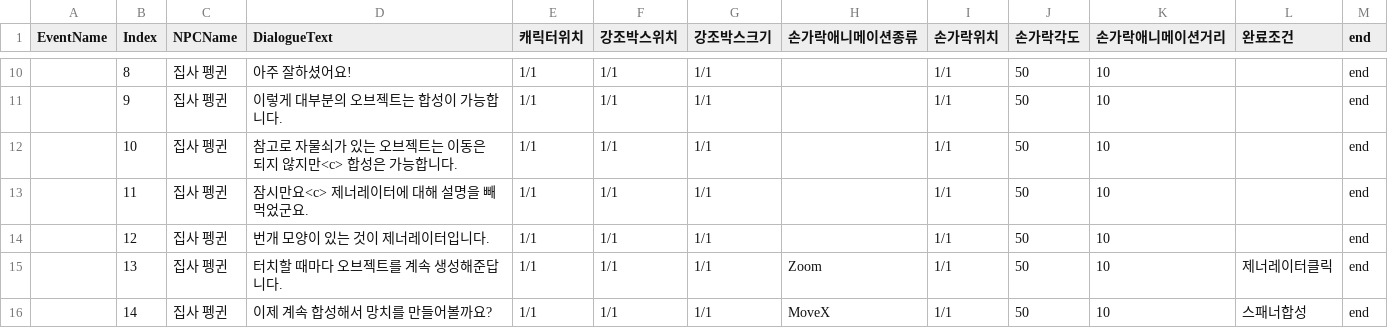
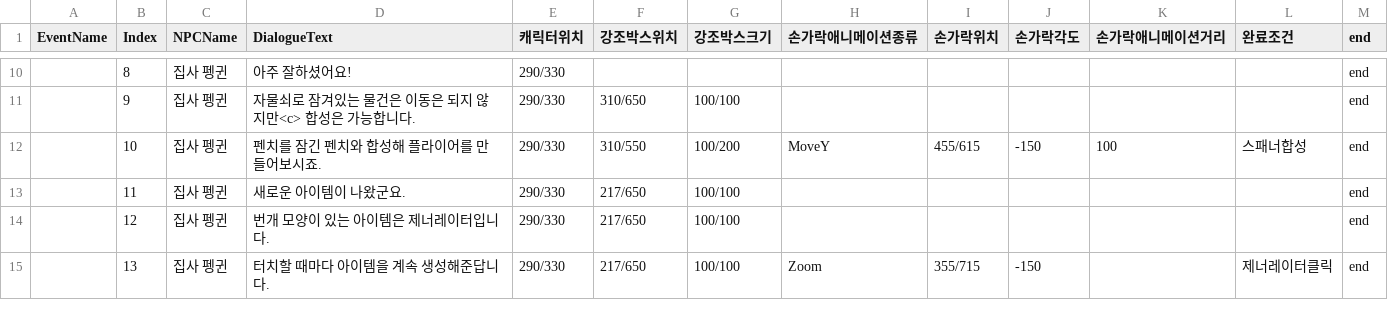
Before and after one commit to KIM-Wanil/Project_JSS, a CSV file: Project_JSS/Assets/Project/ScriptableObjects/CSVFiles/대화 - 튜토리얼.csv, drawn as a sheet; only a part is shown, gaps mark what is left out; the diff covers the shown part only; the diff names each change by its address in the sheet, - before the commit and + after, or states it on an @@ line.

```diff
--- a/Project_JSS/Assets/Project/ScriptableObjects/CSVFiles/대화 - 튜토리얼.csv
+++ b/Project_JSS/Assets/Project/ScriptableObjects/CSVFiles/대화 - 튜토리얼.csv
-E10:E15 (캐릭터위치): 1/1
+E10:E15 (캐릭터위치): 290/330
-F10 (강조박스위치): 1/1
+F10 (강조박스위치): (empty)
-G10 (강조박스크기): 1/1
+G10 (강조박스크기): (empty)
-I10:I11 (손가락위치): 1/1
+I10:I11 (손가락위치): (empty)
-J10:J11 (손가락각도): 50
+J10:J11 (손가락각도): (empty)
-K10:K11 (손가락애니메이션거리): 10
+K10:K11 (손가락애니메이션거리): (empty)
-D11 (DialogueText): 이렇게 대부분의 오브젝트는 합성이 가능합니다.
+D11 (DialogueText): 자물쇠로 잠겨있는 물건은 이동은 되지 않지만<c> 합성은 가능합니다.
-F11 (강조박스위치): 1/1
+F11 (강조박스위치): 310/650
-G11 (강조박스크기): 1/1
+G11 (강조박스크기): 100/100
-D12 (DialogueText): 참고로 자물쇠가 있는 오브젝트는 이동은 되지 않지만<c> 합성은 가능합니다.
+D12 (DialogueText): 펜치를 잠긴 펜치와 합성해 플라이어를 만들어보시죠.
-F12 (강조박스위치): 1/1
+F12 (강조박스위치): 310/550
-G12 (강조박스크기): 1/1
+G12 (강조박스크기): 100/200
-H12 (손가락애니메이션종류): (empty)
+H12 (손가락애니메이션종류): MoveY
-I12 (손가락위치): 1/1
+I12 (손가락위치): 455/615
-J12 (손가락각도): 50
+J12 (손가락각도): -150
-K12 (손가락애니메이션거리): 10
+K12 (손가락애니메이션거리): 100
-L12 (완료조건): (empty)
+L12 (완료조건): 스패너합성
-D13 (DialogueText): 잠시만요<c> 제너레이터에 대해 설명을 빼먹었군요.
+D13 (DialogueText): 새로운 아이템이 나왔군요.
-F13:F15 (강조박스위치): 1/1
+F13:F15 (강조박스위치): 217/650
-G13:G15 (강조박스크기): 1/1
+G13:G15 (강조박스크기): 100/100
-I13:I14 (손가락위치): 1/1
+I13:I14 (손가락위치): (empty)
-J13:J14 (손가락각도): 50
+J13:J14 (손가락각도): (empty)
-K13:K15 (손가락애니메이션거리): 10
+K13:K15 (손가락애니메이션거리): (empty)
-D14 (DialogueText): 번개 모양이 있는 것이 제너레이터입니다.
+D14 (DialogueText): 번개 모양이 있는 아이템은 제너레이터입니다.
-D15 (DialogueText): 터치할 때마다 오브젝트를 계속 생성해준답니다.
+D15 (DialogueText): 터치할 때마다 아이템을 계속 생성해준답니다.
-I15 (손가락위치): 1/1
+I15 (손가락위치): 355/715
-J15 (손가락각도): 50
+J15 (손가락각도): -150
-row 16:  | 14 | 집사 펭귄 | 이제 계속 합성해서 망치를 만들어볼까요? | 1/1 | 1/1 | 1/1 | MoveX | 1/1 | 50 | 10 | 스패너합성 | end
```
Also changed, not shown: 83 edited cells elsewhere in this file, 23 other files.
